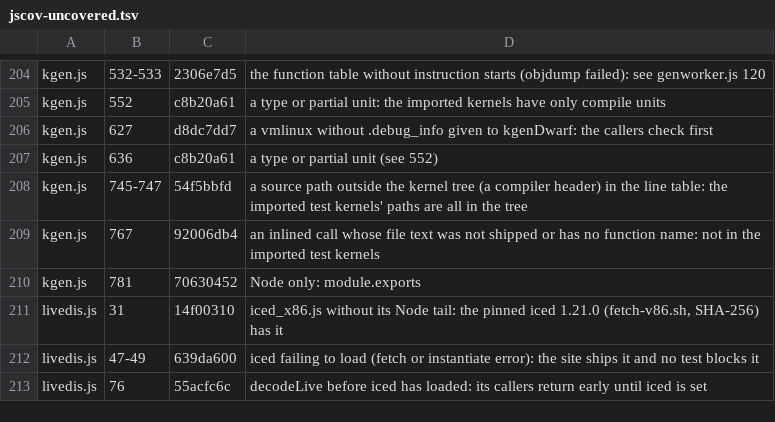
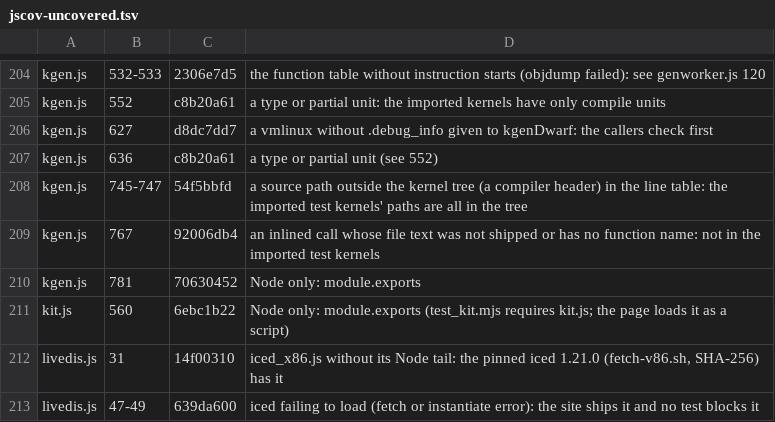
Before and after one commit to d33tah/minimal-kernel-build, a TSV file: site/jscov-uncovered.tsv, drawn as a sheet; only a part is shown, gaps mark what is left out; the shorter side is filled out with more unchanged rows; the diff names each change by its address in the sheet, - before the commit and + after, or states it on an @@ line.

```diff
--- a/site/jscov-uncovered.tsv
+++ b/site/jscov-uncovered.tsv
+row 211: kit.js | 560 | 6ebc1b22 | Node only: module.exports (test_kit.mjs requires kit.js; the page loads it as a script)
```
Also changed, not shown: 10 other files.
